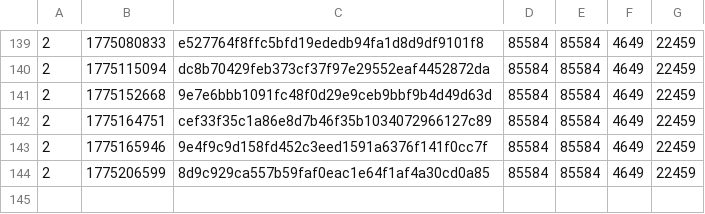
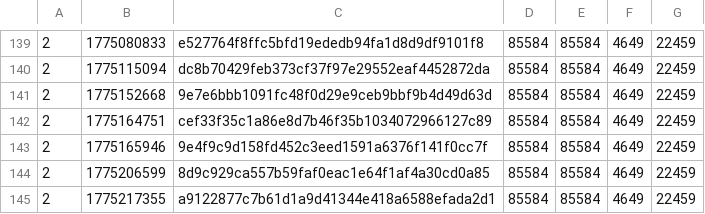
Before and after one commit to SAT-R/sa2, a CSV file: reports/progress-collect_rings-matching.csv, drawn as a sheet; only a part is shown, gaps mark what is left out; the diff names each change by its address in the sheet, - before the commit and + after, or states it on an @@ line.

```diff
--- a/reports/progress-collect_rings-matching.csv
+++ b/reports/progress-collect_rings-matching.csv
+row 145: 2 | 1775217355 | a9122877c7b61d1a9d41344e418a6588efada2d1 | 85584 | 85584 | 4649 | 22459
```
Also changed, not shown: reports/progress-collect_rings-nonmatching.csv, reports/progress-mb_chao_garden-matching.csv, 10 other files.
